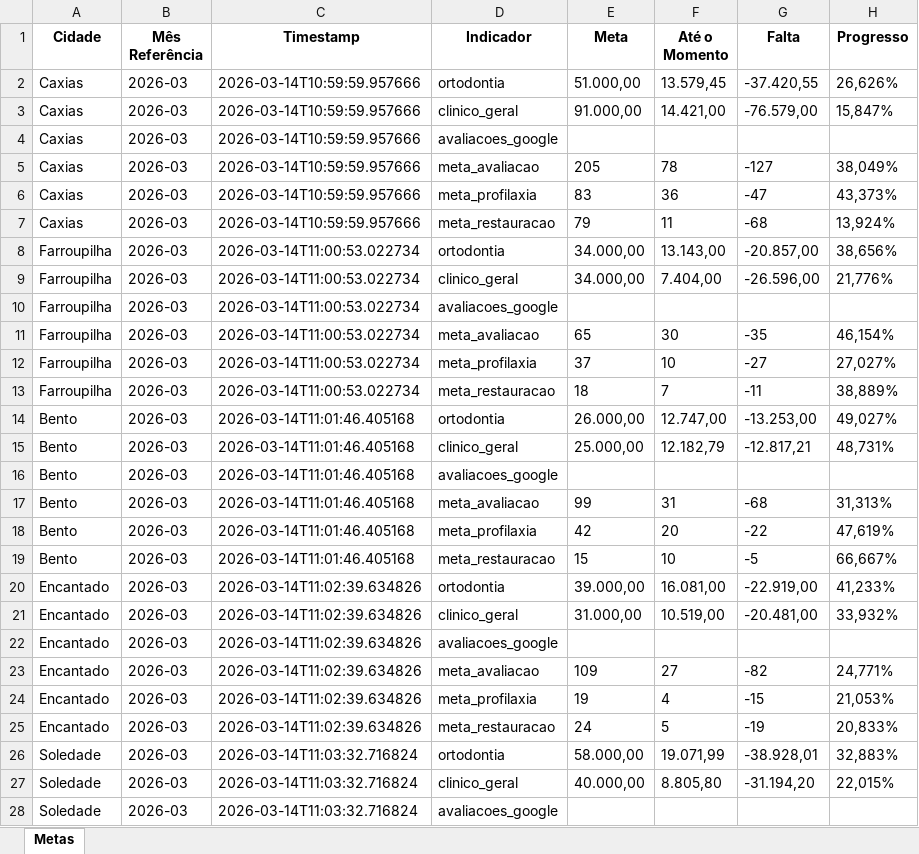
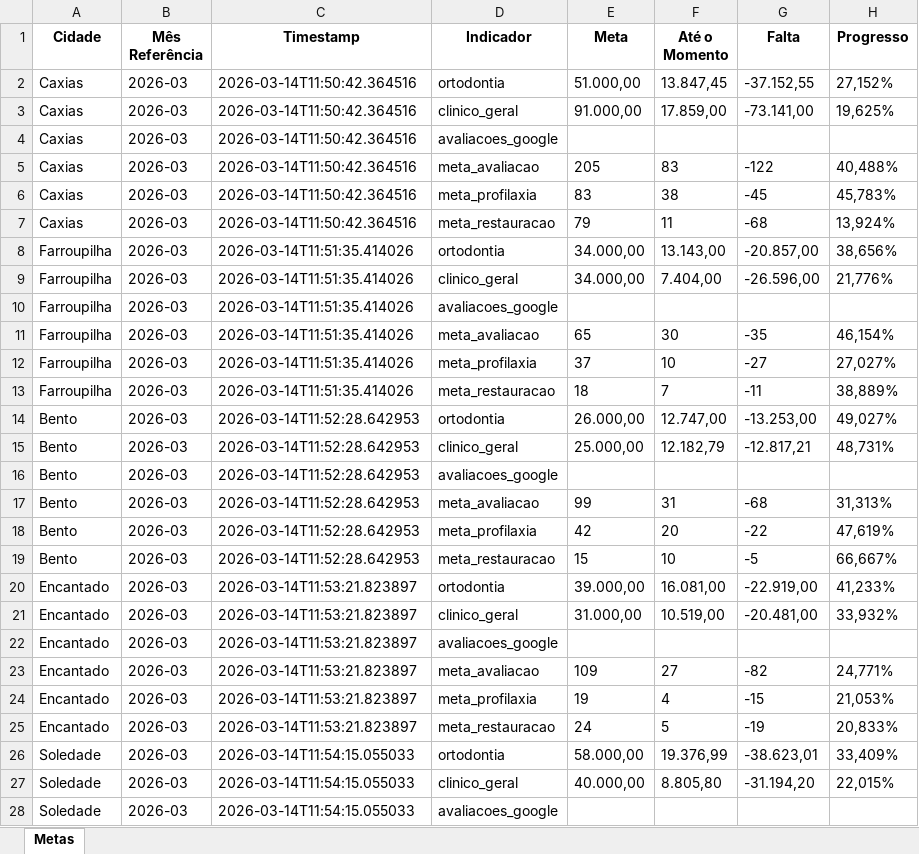
Before and after one commit to Top-Desenvolvimento/dashboard-metas, an Excel workbook: data/metas_top_estetica.xlsx, sheet Metas, drawn as a sheet; only a part is shown; values as stored, in another font and other column widths than the file's, no borders; the diff covers the shown part only; the diff names each change by its address in the sheet, - before the commit and + after, or states it on an @@ line.

```diff
--- a/data/metas_top_estetica.xlsx (sheet Metas)
+++ b/data/metas_top_estetica.xlsx (sheet Metas)
-C2:C7 (Timestamp): 2026-03-14T10:59:59.957666
+C2:C7 (Timestamp): 2026-03-14T11:50:42.364516
-F2 (Até o Momento): 13.579,45
+F2 (Até o Momento): 13.847,45
-G2 (Falta): -37.420,55
+G2 (Falta): -37.152,55
-H2 (Progresso): 26,626%
+H2 (Progresso): 27,152%
-F3 (Até o Momento): 14.421,00
+F3 (Até o Momento): 17.859,00
-G3 (Falta): -76.579,00
+G3 (Falta): -73.141,00
-H3 (Progresso): 15,847%
+H3 (Progresso): 19,625%
-F5 (Até o Momento): 78
+F5 (Até o Momento): 83
-G5 (Falta): -127
+G5 (Falta): -122
-H5 (Progresso): 38,049%
+H5 (Progresso): 40,488%
-F6 (Até o Momento): 36
+F6 (Até o Momento): 38
-G6 (Falta): -47
+G6 (Falta): -45
-H6 (Progresso): 43,373%
+H6 (Progresso): 45,783%
-C8:C13 (Timestamp): 2026-03-14T11:00:53.022734
+C8:C13 (Timestamp): 2026-03-14T11:51:35.414026
-C14:C19 (Timestamp): 2026-03-14T11:01:46.405168
+C14:C19 (Timestamp): 2026-03-14T11:52:28.642953
-C20:C25 (Timestamp): 2026-03-14T11:02:39.634826
+C20:C25 (Timestamp): 2026-03-14T11:53:21.823897
-C26:C28 (Timestamp): 2026-03-14T11:03:32.716824
+C26:C28 (Timestamp): 2026-03-14T11:54:15.055033
-F26 (Até o Momento): 19.071,99
+F26 (Até o Momento): 19.376,99
-G26 (Falta): -38.928,01
+G26 (Falta): -38.623,01
-H26 (Progresso): 32,883%
+H26 (Progresso): 33,409%
```
Also changed, not shown: 45 edited cells elsewhere in this sheet, 3 other files.
